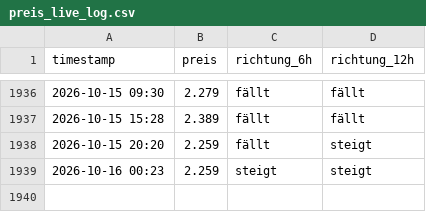
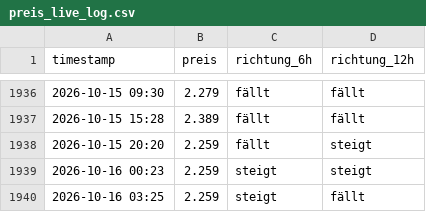
Before and after one commit to felixschrader/dieselpreisprognose, a CSV file: data/ml/preis_live_log.csv, drawn as a sheet; only a part is shown, gaps mark what is left out; the diff names each change by its address in the sheet, - before the commit and + after, or states it on an @@ line.

```diff
--- a/data/ml/preis_live_log.csv
+++ b/data/ml/preis_live_log.csv
+row 1940: 2026-10-16 03:25 | 2.259 | steigt | fällt
```
Also changed, not shown: data/brent_futures_intraday_1h.csv, 1 other file.
